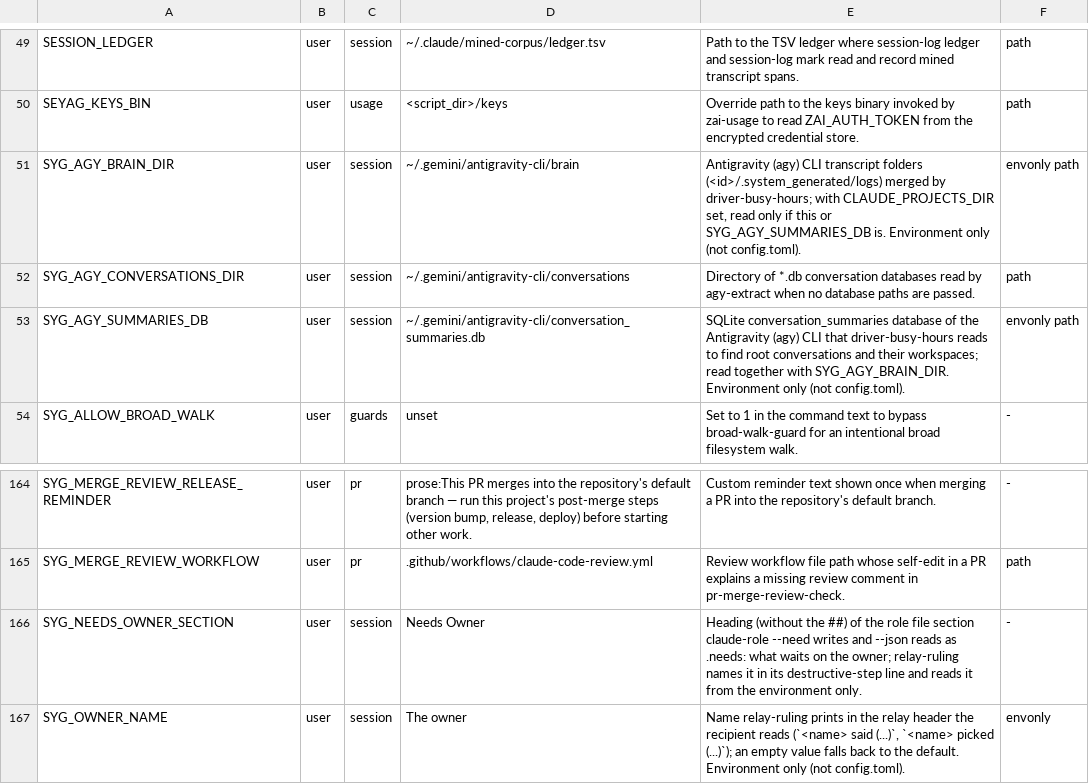
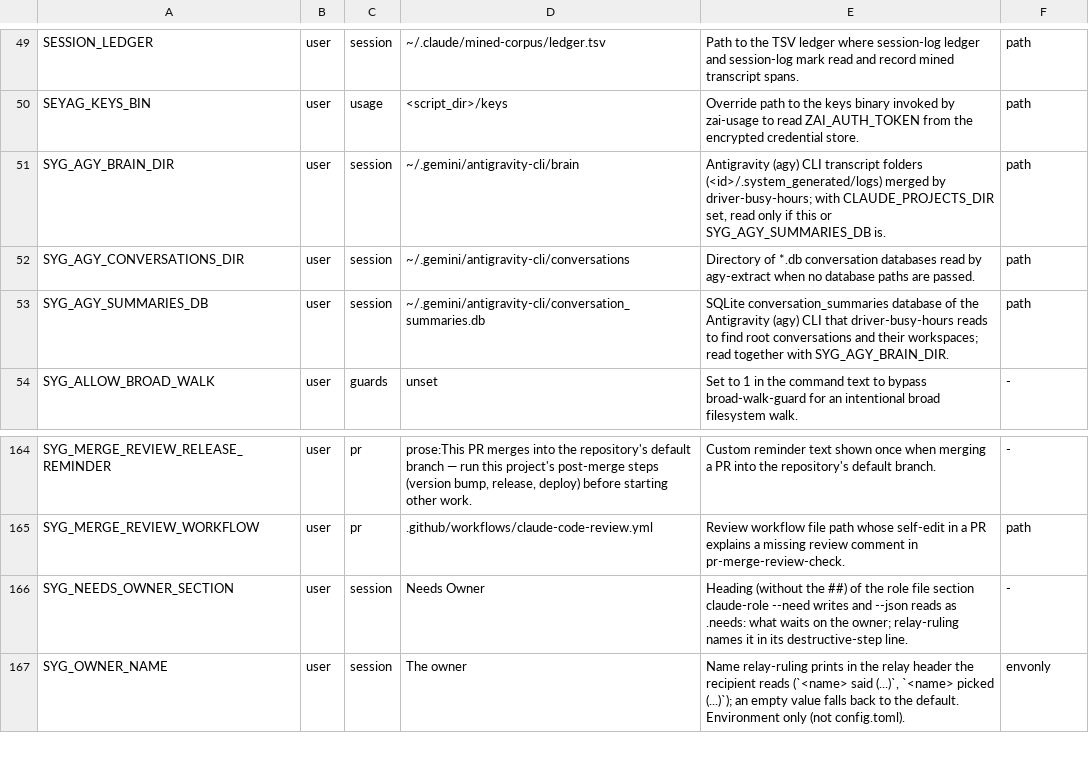
Before and after one commit to lbds137/seyag, a TSV file: plugins/seyag/config/knobs.tsv, drawn as a sheet; only a part is shown, gaps mark what is left out.

```diff
--- a/plugins/seyag/config/knobs.tsv
+++ b/plugins/seyag/config/knobs.tsv
@@ -50,5 +50,5 @@ SESSION_LEDGER	user	session	~/.claude/mined-corpus/ledger.tsv	Path to the TSV le
 SEYAG_KEYS_BIN	user	usage	<script_dir>/keys	Override path to the keys binary invoked by zai-usage to read ZAI_AUTH_TOKEN from the encrypted credential store.	path
-SYG_AGY_BRAIN_DIR	user	session	~/.gemini/antigravity-cli/brain	Antigravity (agy) CLI transcript folders (<id>/.system_generated/logs) merged by driver-busy-hours; with CLAUDE_PROJECTS_DIR set, read only if this or SYG_AGY_SUMMARIES_DB is. Environment only (not config.toml).	envonly path
+SYG_AGY_BRAIN_DIR	user	session	~/.gemini/antigravity-cli/brain	Antigravity (agy) CLI transcript folders (<id>/.system_generated/logs) merged by driver-busy-hours; with CLAUDE_PROJECTS_DIR set, read only if this or SYG_AGY_SUMMARIES_DB is.	path
 SYG_AGY_CONVERSATIONS_DIR	user	session	~/.gemini/antigravity-cli/conversations	Directory of *.db conversation databases read by agy-extract when no database paths are passed.	path
-SYG_AGY_SUMMARIES_DB	user	session	~/.gemini/antigravity-cli/conversation_summaries.db	SQLite conversation_summaries database of the Antigravity (agy) CLI that driver-busy-hours reads to find root conversations and their workspaces; read together with SYG_AGY_BRAIN_DIR. Environment only (not config.toml).	envonly path
+SYG_AGY_SUMMARIES_DB	user	session	~/.gemini/antigravity-cli/conversation_summaries.db	SQLite conversation_summaries database of the Antigravity (agy) CLI that driver-busy-hours reads to find root conversations and their workspaces; read together with SYG_AGY_BRAIN_DIR.	path
 SYG_ALLOW_BROAD_WALK	user	guards	unset	Set to 1 in the command text to bypass broad-walk-guard for an intentional broad filesystem walk.	-
@@ -165,3 +165,3 @@ SYG_MERGE_REVIEW_RELEASE_REMINDER	user	pr	prose:This PR merges into the reposito
 SYG_MERGE_REVIEW_WORKFLOW	user	pr	.github/workflows/claude-code-review.yml	Review workflow file path whose self-edit in a PR explains a missing review comment in pr-merge-review-check.	path
-SYG_NEEDS_OWNER_SECTION	user	session	Needs Owner	Heading (without the ##) of the role file section claude-role --need writes and --json reads as .needs: what waits on the owner; relay-ruling names it in its destructive-step line and reads it from the environment only.	-
+SYG_NEEDS_OWNER_SECTION	user	session	Needs Owner	Heading (without the ##) of the role file section claude-role --need writes and --json reads as .needs: what waits on the owner; relay-ruling names it in its destructive-step line.	-
 SYG_OWNER_NAME	user	session	The owner	Name relay-ruling prints in the relay header the recipient reads (`<name> said (...)`, `<name> picked (...)`); an empty value falls back to the default. Environment only (not config.toml).	envonly
```
Also changed, not shown: 38 other files.
